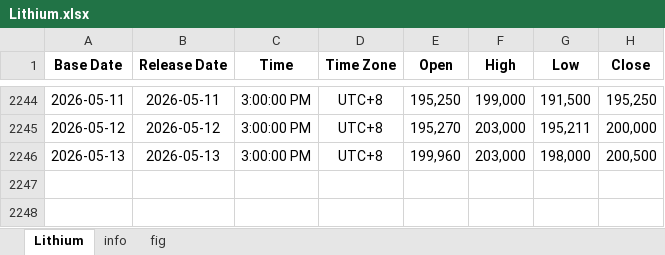
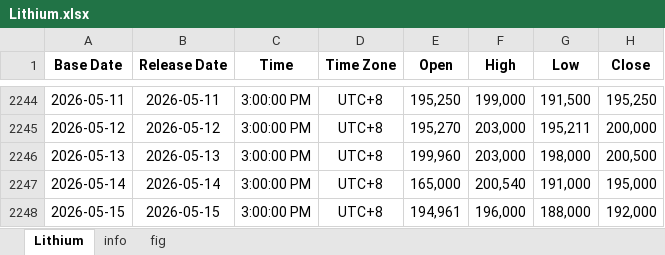
Before and after one commit to Tommylee1013/AlternativeData, an Excel workbook: data/commodity/Lithium.xlsx, sheet Lithium, drawn as a sheet; only a part is shown, gaps mark what is left out; values as stored, in another font and other column widths than the file's, no borders; the diff names each change by its address in the sheet, - before the commit and + after, or states it on an @@ line.

```diff
--- a/data/commodity/Lithium.xlsx (sheet Lithium)
+++ b/data/commodity/Lithium.xlsx (sheet Lithium)
+row 2247: 2026-05-14 | 2026-05-14 | 3:00:00 PM | UTC+8 | 165,000 | 200,540 | 191,000 | 195,000
+row 2248: 2026-05-15 | 2026-05-15 | 3:00:00 PM | UTC+8 | 194,961 | 196,000 | 188,000 | 192,000
```
Also changed, not shown: charts or pictures, data/commodity/AAA Gasoline.xlsx, data/event/event.xlsx, 5 other files.
